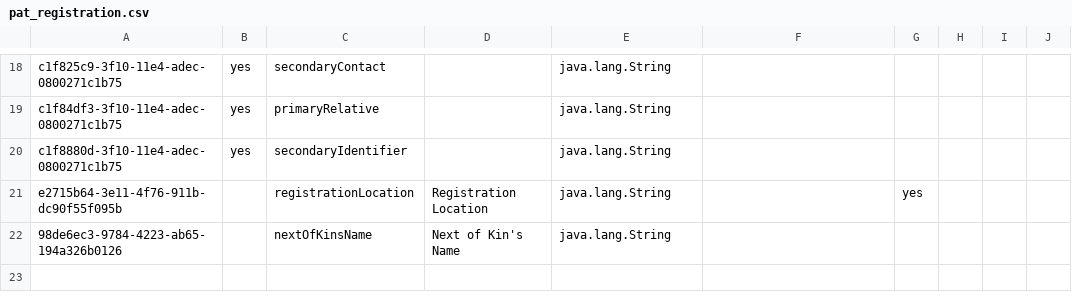
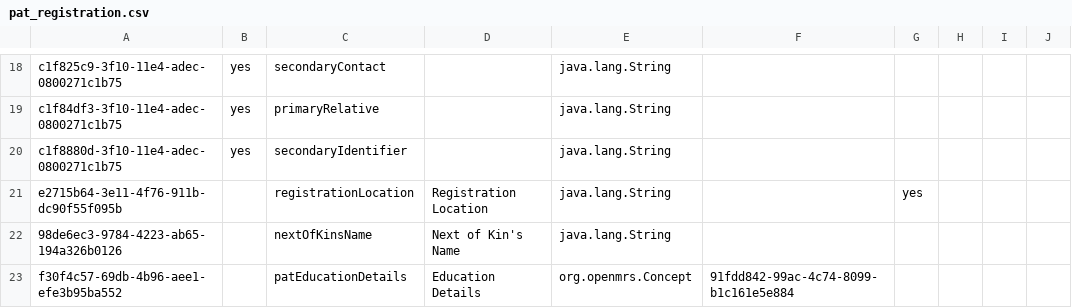
Before and after one commit to IntelliSOFT-Consulting/kspras_metadata, a CSV file: configuration/personattributetypes/pat_registration.csv, drawn as a sheet; only a part is shown, gaps mark what is left out.

Commit message:
add education details section in patient registration

```diff
--- a/configuration/personattributetypes/pat_registration.csv
+++ b/configuration/personattributetypes/pat_registration.csv
@@ -22 +22,2 @@ e2715b64-3e11-4f76-911b-dc90f55f095b,,registrationLocation,Registration Location
 98de6ec3-9784-4223-ab65-194a326b0126,,nextOfKinsName,Next of Kin's Name,java.lang.String,,,,,
+f30f4c57-69db-4b96-aee1-efe3b95ba552,,patEducationDetails,Education Details,org.openmrs.Concept,91fdd842-99ac-4c74-8099-b1c161e5e884,,,,
```
Also changed, not shown: 1 other file.
